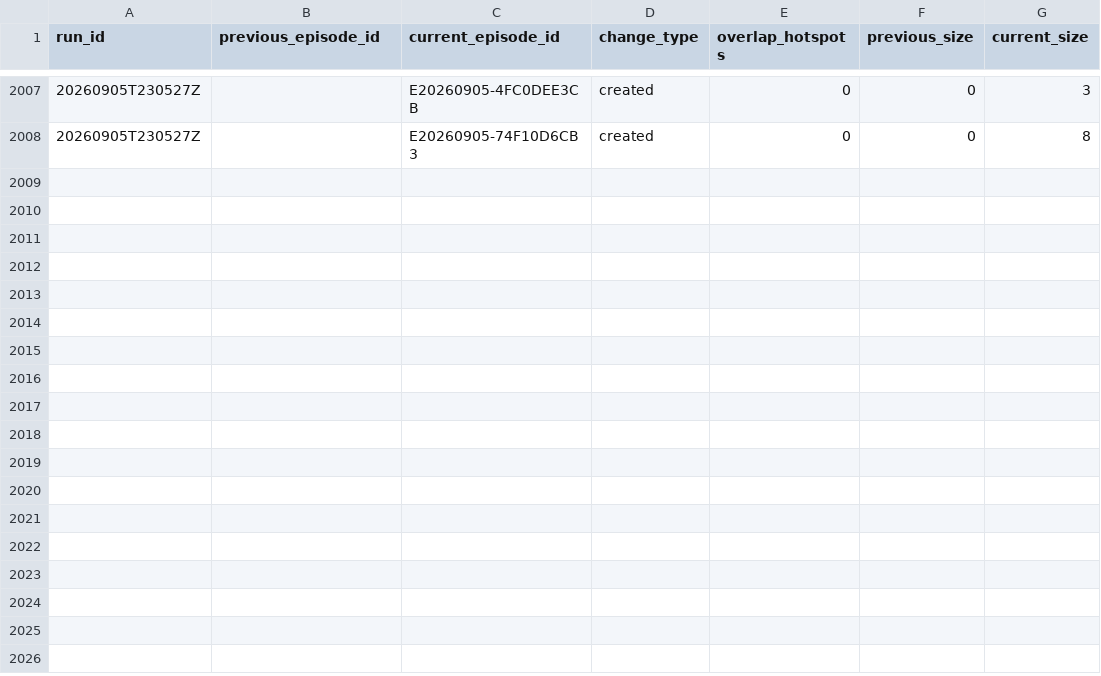
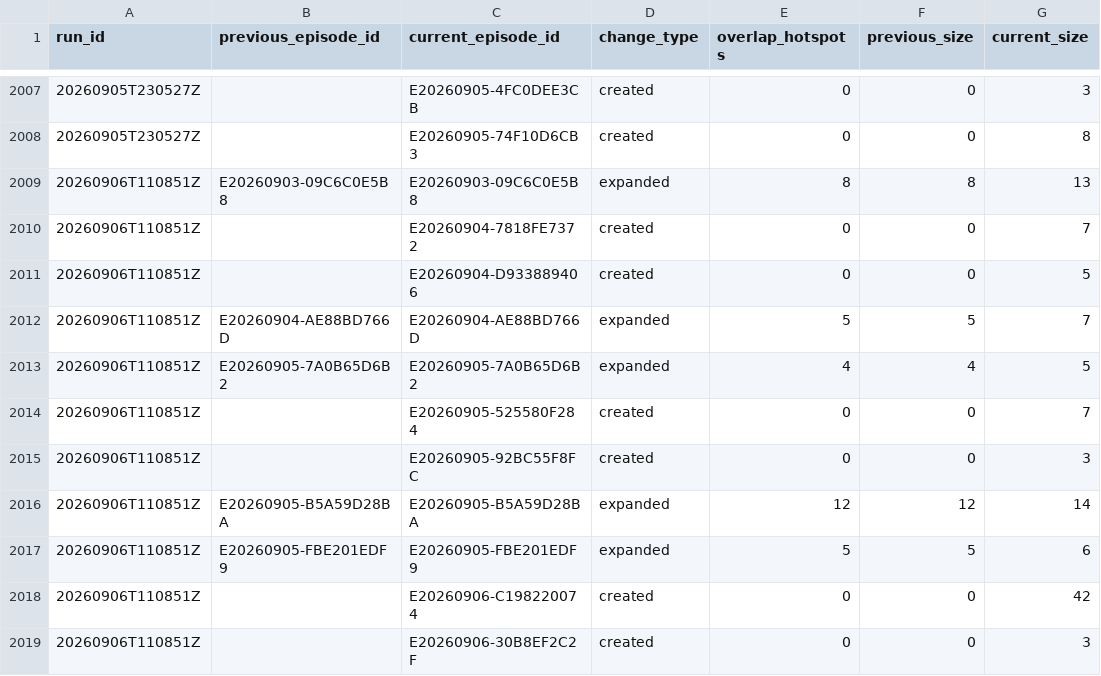
Before and after one commit to jcgomezga/puntos-calor-colombia-dashboard, a CSV file: data/episodes/episode_lineage.csv, drawn as a sheet; only a part is shown, gaps mark what is left out; the diff names each change by its address in the sheet, - before the commit and + after, or states it on an @@ line.

```diff
--- a/data/episodes/episode_lineage.csv
+++ b/data/episodes/episode_lineage.csv
+row 2009: 20260906T110851Z | E20260903-09C6C0E5B8 | E20260903-09C6C0E5B8 | expanded | 8 | 8 | 13
+row 2010: 20260906T110851Z |  | E20260904-7818FE7372 | created | 0 | 0 | 7
+row 2011: 20260906T110851Z |  | E20260904-D933889406 | created | 0 | 0 | 5
+row 2012: 20260906T110851Z | E20260904-AE88BD766D | E20260904-AE88BD766D | expanded | 5 | 5 | 7
+row 2013: 20260906T110851Z | E20260905-7A0B65D6B2 | E20260905-7A0B65D6B2 | expanded | 4 | 4 | 5
+row 2014: 20260906T110851Z |  | E20260905-525580F284 | created | 0 | 0 | 7
+row 2015: 20260906T110851Z |  | E20260905-92BC55F8FC | created | 0 | 0 | 3
+row 2016: 20260906T110851Z | E20260905-B5A59D28BA | E20260905-B5A59D28BA | expanded | 12 | 12 | 14
+row 2017: 20260906T110851Z | E20260905-FBE201EDF9 | E20260905-FBE201EDF9 | expanded | 5 | 5 | 6
+row 2018: 20260906T110851Z |  | E20260906-C198220074 | created | 0 | 0 | 42
+row 2019: 20260906T110851Z |  | E20260906-30B8EF2C2F | created | 0 | 0 | 3
```
Also changed, not shown: data/episodes/episodes.csv, data/metadata/run_log.csv, 25 other files.
